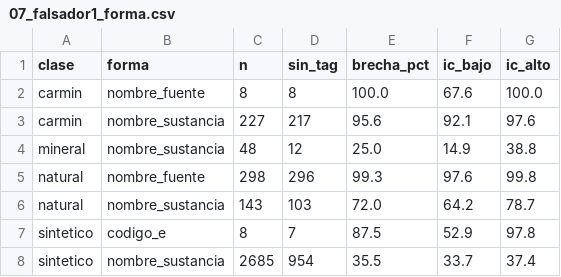
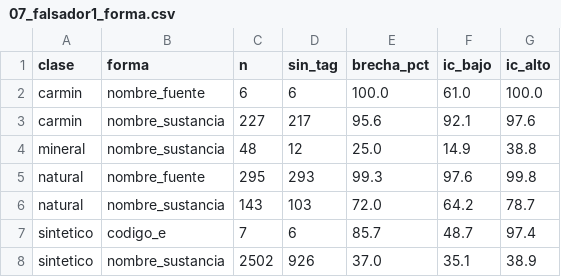
Before and after one commit to pantrok/colorantes-mexico-pln, a CSV file: reportes/07_falsador1_forma.csv, drawn as a sheet.

```diff
--- a/reportes/07_falsador1_forma.csv
+++ b/reportes/07_falsador1_forma.csv
@@ -1,8 +1,8 @@
 clase,forma,n,sin_tag,brecha_pct,ic_bajo,ic_alto
-carmin,nombre_fuente,8,8,100.0,67.6,100.0
+carmin,nombre_fuente,6,6,100.0,61.0,100.0
 carmin,nombre_sustancia,227,217,95.6,92.1,97.6
 mineral,nombre_sustancia,48,12,25.0,14.9,38.8
-natural,nombre_fuente,298,296,99.3,97.6,99.8
+natural,nombre_fuente,295,293,99.3,97.6,99.8
 natural,nombre_sustancia,143,103,72.0,64.2,78.7
-sintetico,codigo_e,8,7,87.5,52.9,97.8
-sintetico,nombre_sustancia,2685,954,35.5,33.7,37.4
+sintetico,codigo_e,7,6,85.7,48.7,97.4
+sintetico,nombre_sustancia,2502,926,37.0,35.1,38.9
```
Also changed, not shown: reportes/06_matriz_categoria_clase.csv, reportes/07_brecha_por_codigo.csv, 27 other files.
